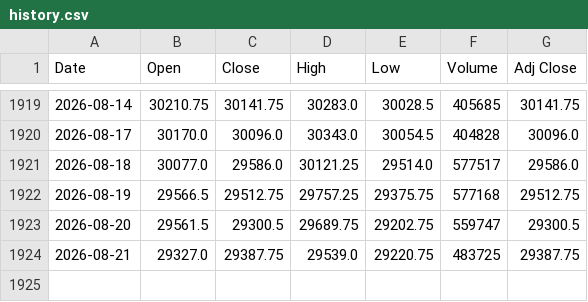
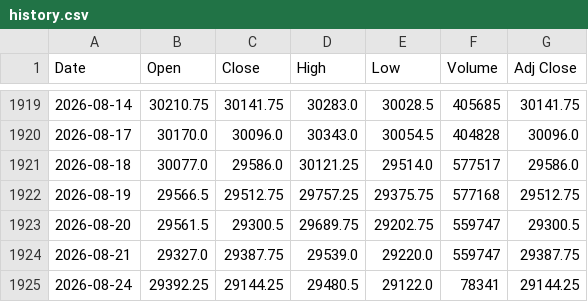
Before and after one commit to Chief-rich/nasdaq100-data, a CSV file: data/nq_daily/history.csv, drawn as a sheet; only a part is shown, gaps mark what is left out.

```diff
--- a/data/nq_daily/history.csv
+++ b/data/nq_daily/history.csv
@@ -1923,2 +1923,3 @@ Date,Open,Close,High,Low,Volume,Adj Close
 2026-08-20,29561.5,29300.5,29689.75,29202.75,559747,29300.5
-2026-08-21,29327.0,29387.75,29539.0,29220.75,483725,29387.75
+2026-08-21,29327.0,29387.75,29539.0,29220.0,559747,29387.75
+2026-08-24,29392.25,29144.25,29480.5,29122.0,78341,29144.25
```
Also changed, not shown: 14 other files.
